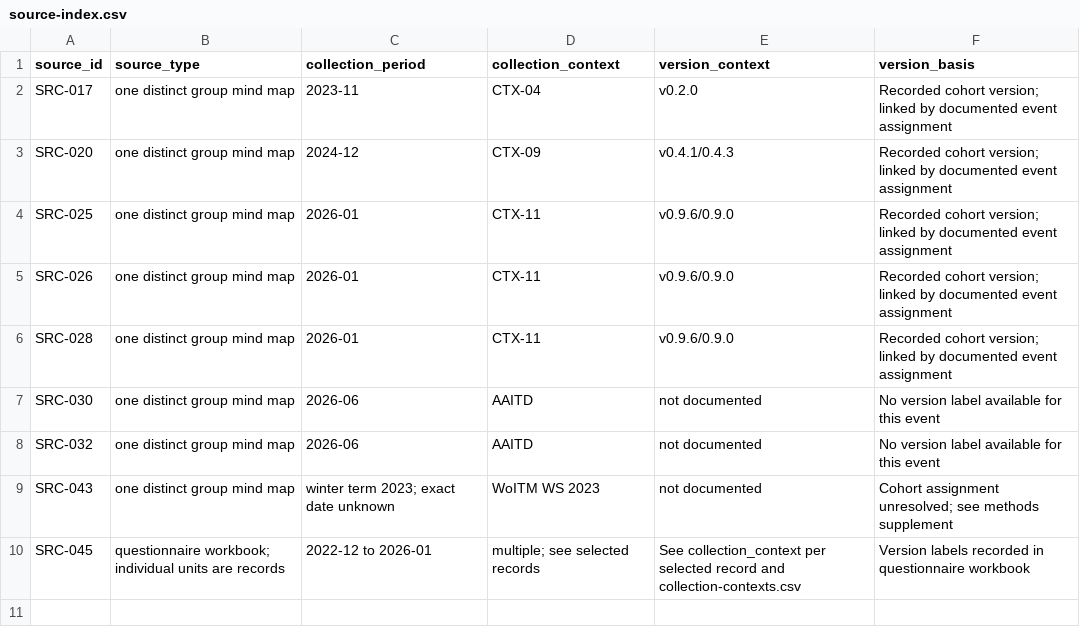
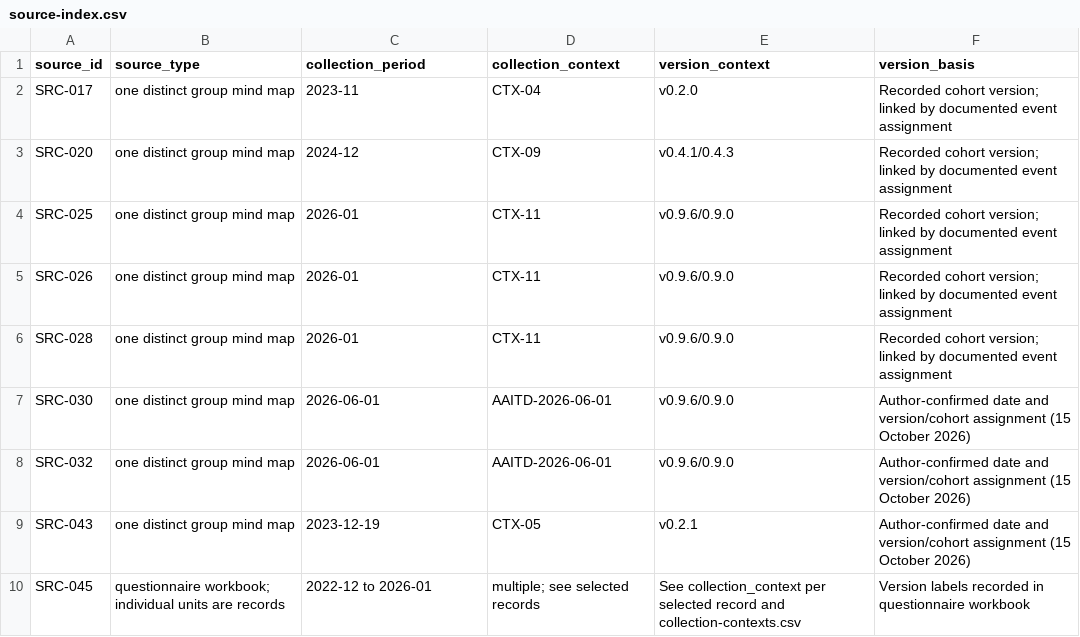
Before and after one commit to AndreNitze/ThatSoftwareGame-research, a CSV file: projman-2026/source-index.csv, drawn as a sheet.

Commit message:
Record author-confirmed AAITD date/version and WoITM cohort (methods 1.0.3)

```diff
--- a/projman-2026/source-index.csv
+++ b/projman-2026/source-index.csv
@@ -6,5 +6,5 @@ SRC-026,one distinct group mind map,2026-01,CTX-11,v0.9.6/0.9.0,Recorded cohort
 SRC-028,one distinct group mind map,2026-01,CTX-11,v0.9.6/0.9.0,Recorded cohort version; linked by documented event assignment
-SRC-030,one distinct group mind map,2026-06,AAITD,not documented,No version label available for this event
-SRC-032,one distinct group mind map,2026-06,AAITD,not documented,No version label available for this event
-SRC-043,one distinct group mind map,winter term 2023; exact date unknown,WoITM WS 2023,not documented,Cohort assignment unresolved; see methods supplement
+SRC-030,one distinct group mind map,2026-06-01,AAITD-2026-06-01,v0.9.6/0.9.0,Author-confirmed date and version/cohort assignment (15 October 2026)
+SRC-032,one distinct group mind map,2026-06-01,AAITD-2026-06-01,v0.9.6/0.9.0,Author-confirmed date and version/cohort assignment (15 October 2026)
+SRC-043,one distinct group mind map,2023-12-19,CTX-05,v0.2.1,Author-confirmed date and version/cohort assignment (15 October 2026)
 SRC-045,questionnaire workbook; individual units are records,2022-12 to 2026-01,multiple; see selected records,See collection_context per selected record and collection-contexts.csv,Version labels recorded in questionnaire workbook
```
Also changed, not shown: projman-2026/selected-evidence.csv, 5 other files.
